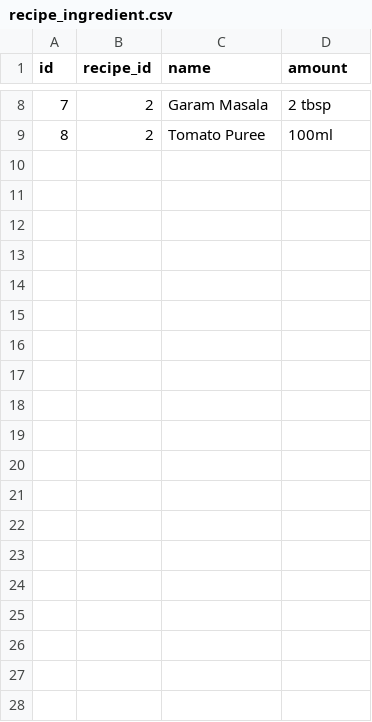
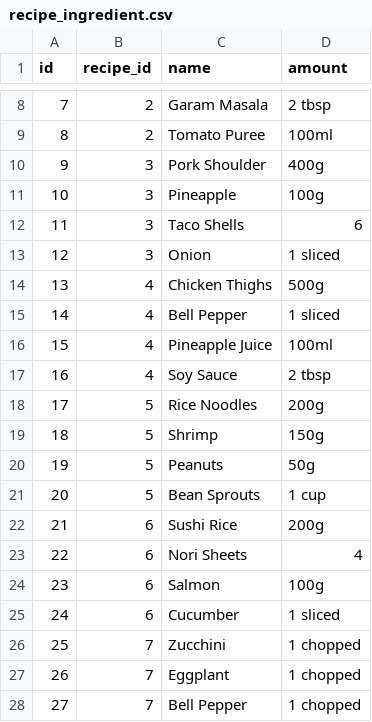
Before and after one commit to Chrstjan/Recipe-API, a CSV file: data/recipe_ingredient.csv, drawn as a sheet; only a part is shown, gaps mark what is left out; the diff covers the shown part only; the diff names each change by its address in the sheet, - before the commit and + after, or states it on an @@ line.

```diff
--- a/data/recipe_ingredient.csv
+++ b/data/recipe_ingredient.csv
+row 10: 9 | 3 | Pork Shoulder | 400g
+row 11: 10 | 3 | Pineapple | 100g
+row 12: 11 | 3 | Taco Shells | 6
+row 13: 12 | 3 | Onion | 1 sliced
+row 14: 13 | 4 | Chicken Thighs | 500g
+row 15: 14 | 4 | Bell Pepper | 1 sliced
+row 16: 15 | 4 | Pineapple Juice | 100ml
+row 17: 16 | 4 | Soy Sauce | 2 tbsp
+row 18: 17 | 5 | Rice Noodles | 200g
+row 19: 18 | 5 | Shrimp | 150g
+row 20: 19 | 5 | Peanuts | 50g
+row 21: 20 | 5 | Bean Sprouts | 1 cup
+row 22: 21 | 6 | Sushi Rice | 200g
+row 23: 22 | 6 | Nori Sheets | 4
+row 24: 23 | 6 | Salmon | 100g
+row 25: 24 | 6 | Cucumber | 1 sliced
+row 26: 25 | 7 | Zucchini | 1 chopped
+row 27: 26 | 7 | Eggplant | 1 chopped
+row 28: 27 | 7 | Bell Pepper | 1 chopped
```
Also changed, not shown: 9 added rows elsewhere in this file, data/recipe.csv, data/recipe_instruction.csv, 12 other files.
